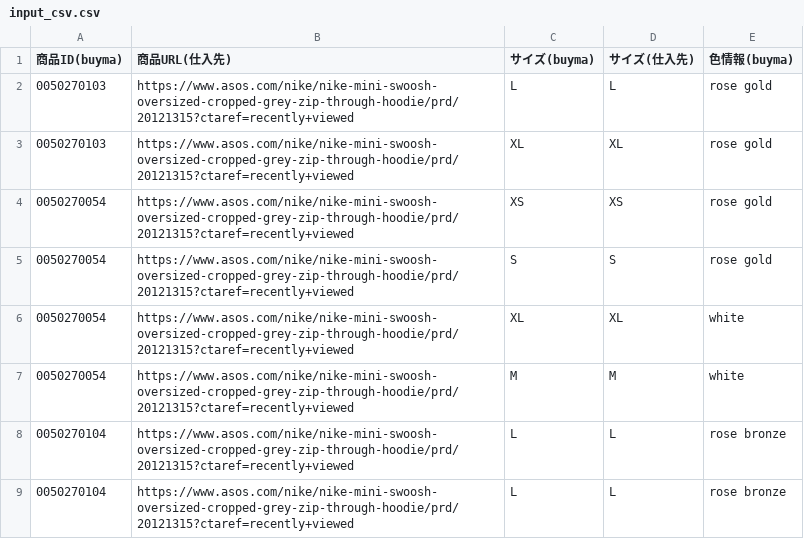
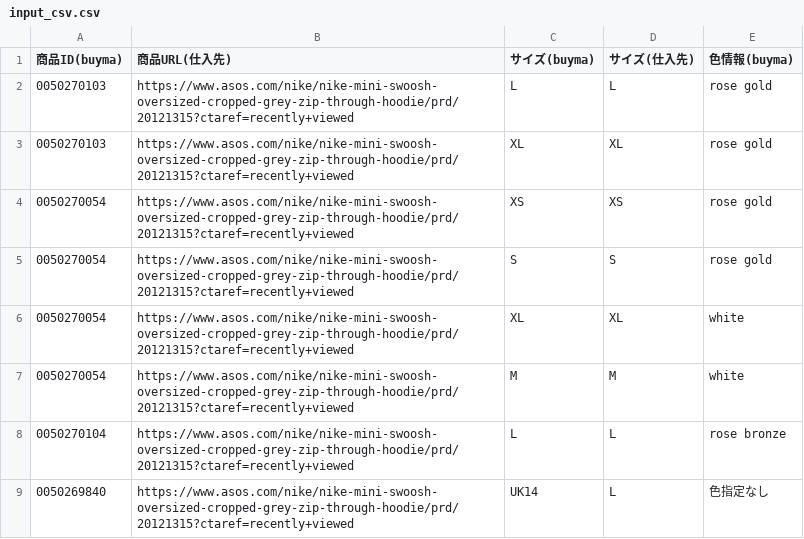
Before and after one commit to seita1224/stock_info_transfer, a CSV file: input_data/input_csv.csv, drawn as a sheet.

```diff
--- a/input_data/input_csv.csv
+++ b/input_data/input_csv.csv
@@ -8,2 +8,2 @@
 0050270104,https://www.asos.com/nike/nike-mini-swoosh-oversized-cropped-grey-zip-through-hoodie/prd/20121315?ctaref=recently+viewed,L,L,rose bronze
-0050270104,https://www.asos.com/nike/nike-mini-swoosh-oversized-cropped-grey-zip-through-hoodie/prd/20121315?ctaref=recently+viewed,L,L,rose bronze
+0050269840,https://www.asos.com/nike/nike-mini-swoosh-oversized-cropped-grey-zip-through-hoodie/prd/20121315?ctaref=recently+viewed,UK14,L,色指定なし
```
Also changed, not shown: 5 other files.
